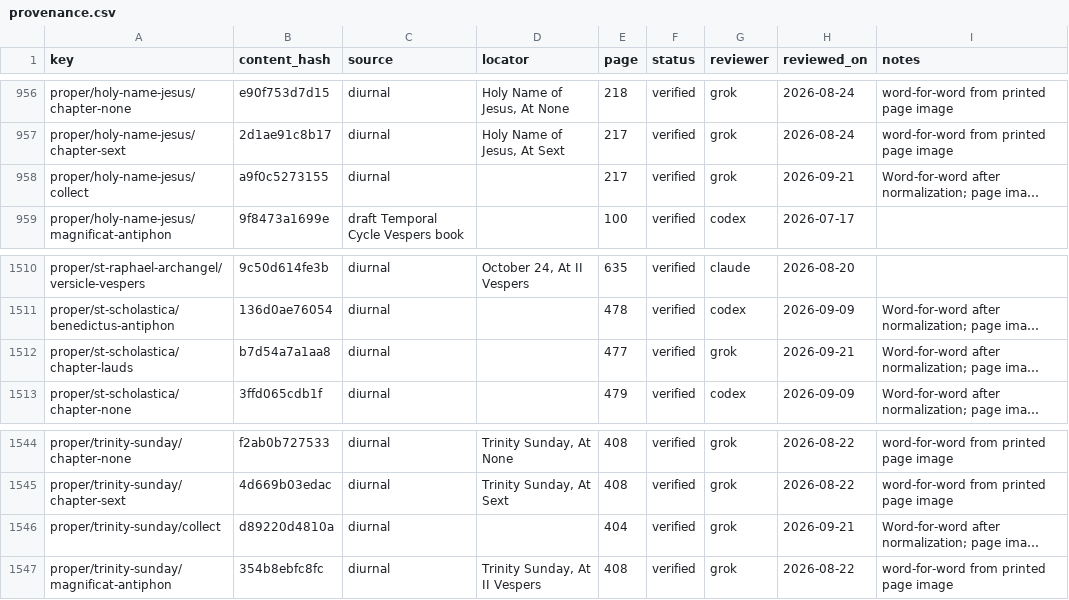
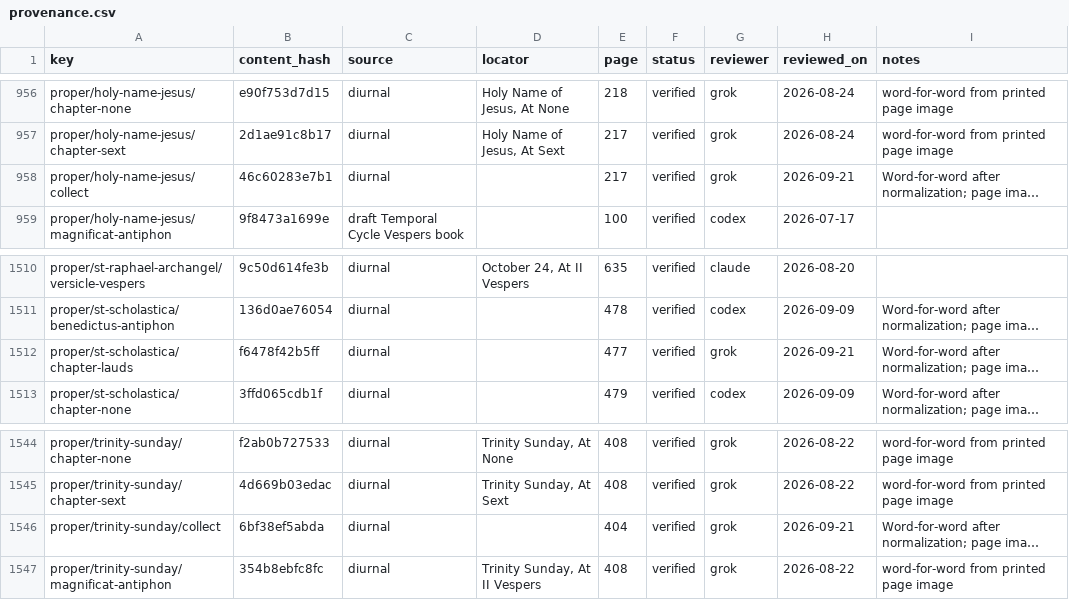
Before and after one commit to orthodoxwest/office, a CSV file: data/review/provenance.csv, drawn as a sheet; only a part is shown, gaps mark what is left out; long unchanged cells end in …; the diff names each change by its address in the sheet, - before the commit and + after, or states it on an @@ line.

```diff
--- a/data/review/provenance.csv
+++ b/data/review/provenance.csv
-B958 (content_hash): a9f0c5273155
+B958 (content_hash): 46c60283e7b1
-B1512 (content_hash): b7d54a7a1aa8
+B1512 (content_hash): f6478f42b5ff
-B1546 (content_hash): d89220d4810a
+B1546 (content_hash): 6bf38ef5abda
```
Also changed, not shown: 9 other files.
